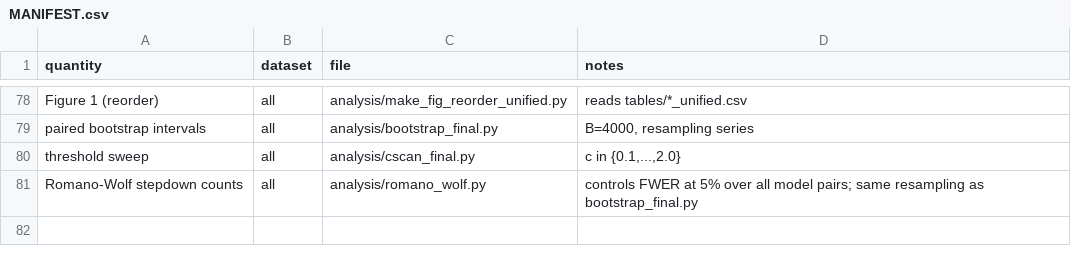
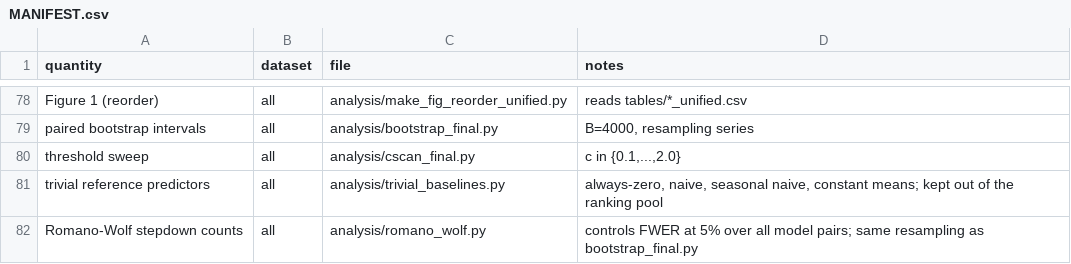
Before and after one commit to tomorin758/intermittent-demand-benchmark, a CSV file: MANIFEST.csv, drawn as a sheet; only a part is shown, gaps mark what is left out; the diff names each change by its address in the sheet, - before the commit and + after, or states it on an @@ line.

Commit message:
Ship trivial reference predictors (script + results) and document the M5 row as pre-computed

```diff
--- a/MANIFEST.csv
+++ b/MANIFEST.csv
+row 81: trivial reference predictors | all | analysis/trivial_baselines.py | always-zero, naive, seasonal naive, constant means; kept out of the ranking pool
```
Also changed, not shown: 3 other files.
